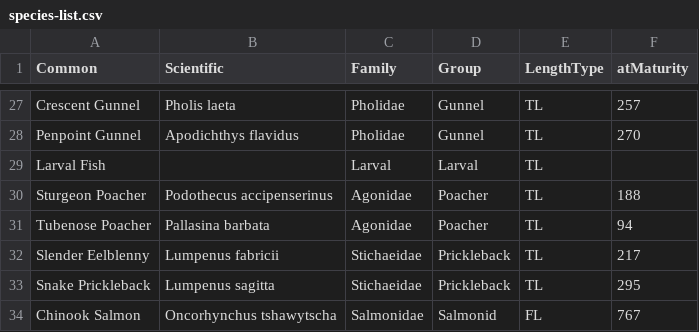
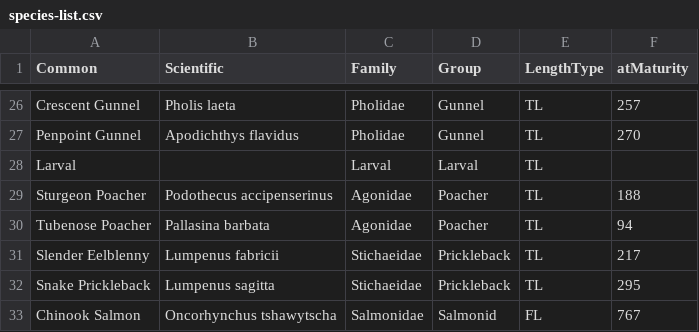
Before and after one commit to kbnerr/nearshore-fish, a CSV file: data/species-list.csv, drawn as a sheet; only a part is shown, gaps mark what is left out; the diff covers the shown part only.

```diff
--- a/data/species-list.csv
+++ b/data/species-list.csv
@@ -28,3 +27,3 @@ Crescent Gunnel,Pholis laeta,Pholidae,Gunnel,TL,257
 Penpoint Gunnel,Apodichthys flavidus,Pholidae,Gunnel,TL,270
-Larval Fish,,Larval,Larval,TL,
+Larval,,Larval,Larval,TL,
 Sturgeon Poacher,Podothecus accipenserinus,Agonidae,Poacher,TL,188
```
Also changed, not shown: 14 removed rows elsewhere in this file, data/2021_nerrsc_site.csv, 5 other files.
